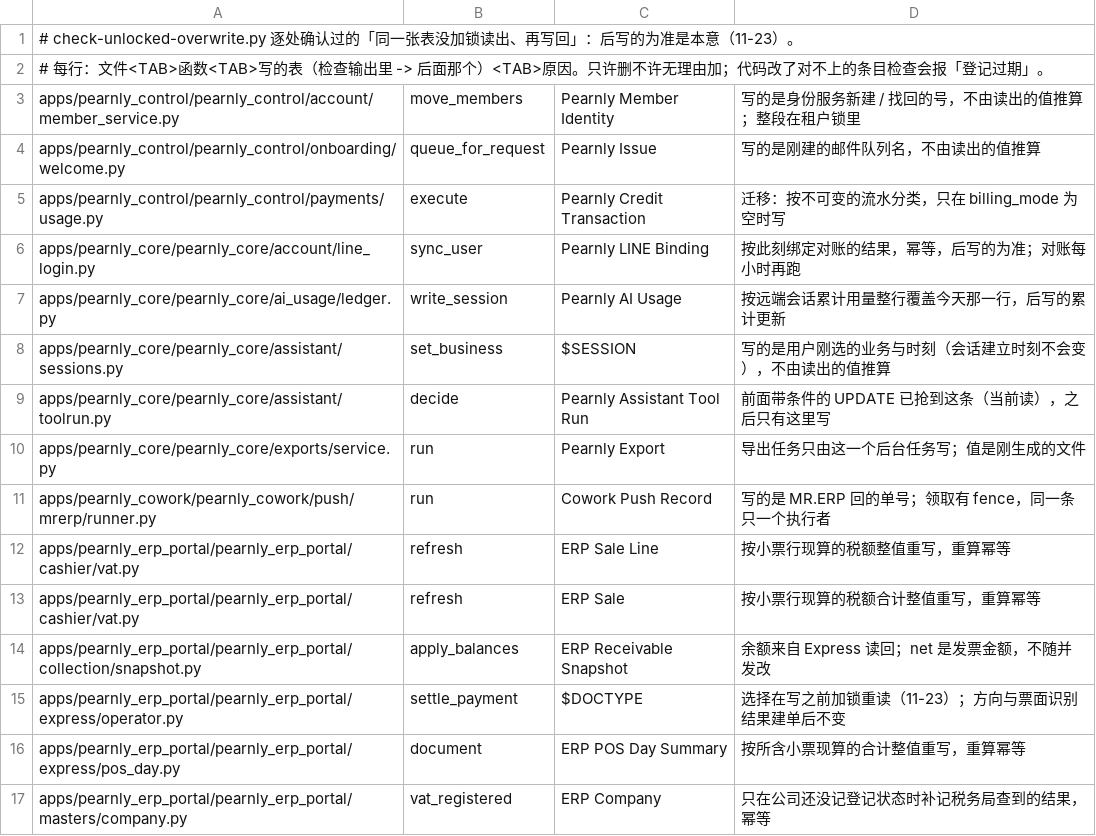
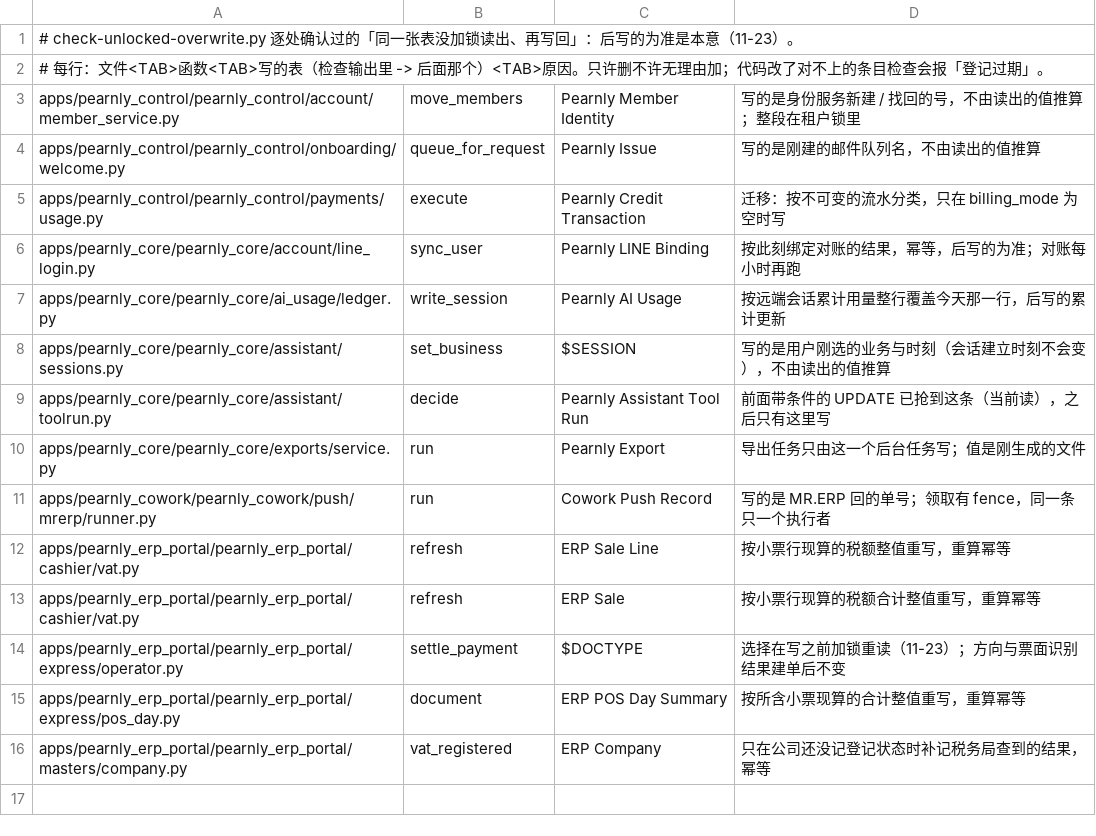
Before and after one commit to skin306152-star/pearnly, a TSV file: scripts/unlocked-overwrite-reviewed.tsv, drawn as a sheet.

```diff
--- a/scripts/unlocked-overwrite-reviewed.tsv
+++ b/scripts/unlocked-overwrite-reviewed.tsv
@@ -13,3 +13,2 @@ apps/pearnly_erp_portal/pearnly_erp_portal/cashier/vat.py	refresh	ERP Sale Line
 apps/pearnly_erp_portal/pearnly_erp_portal/cashier/vat.py	refresh	ERP Sale	按小票行现算的税额合计整值重写，重算幂等
-apps/pearnly_erp_portal/pearnly_erp_portal/collection/snapshot.py	apply_balances	ERP Receivable Snapshot	余额来自 Express 读回；net 是发票金额，不随并发改
 apps/pearnly_erp_portal/pearnly_erp_portal/express/operator.py	settle_payment	$DOCTYPE	选择在写之前加锁重读（11-23）；方向与票面识别结果建单后不变
```
Also changed, not shown: scripts/unlocked-overwrite-baseline.tsv, 9 other files.
